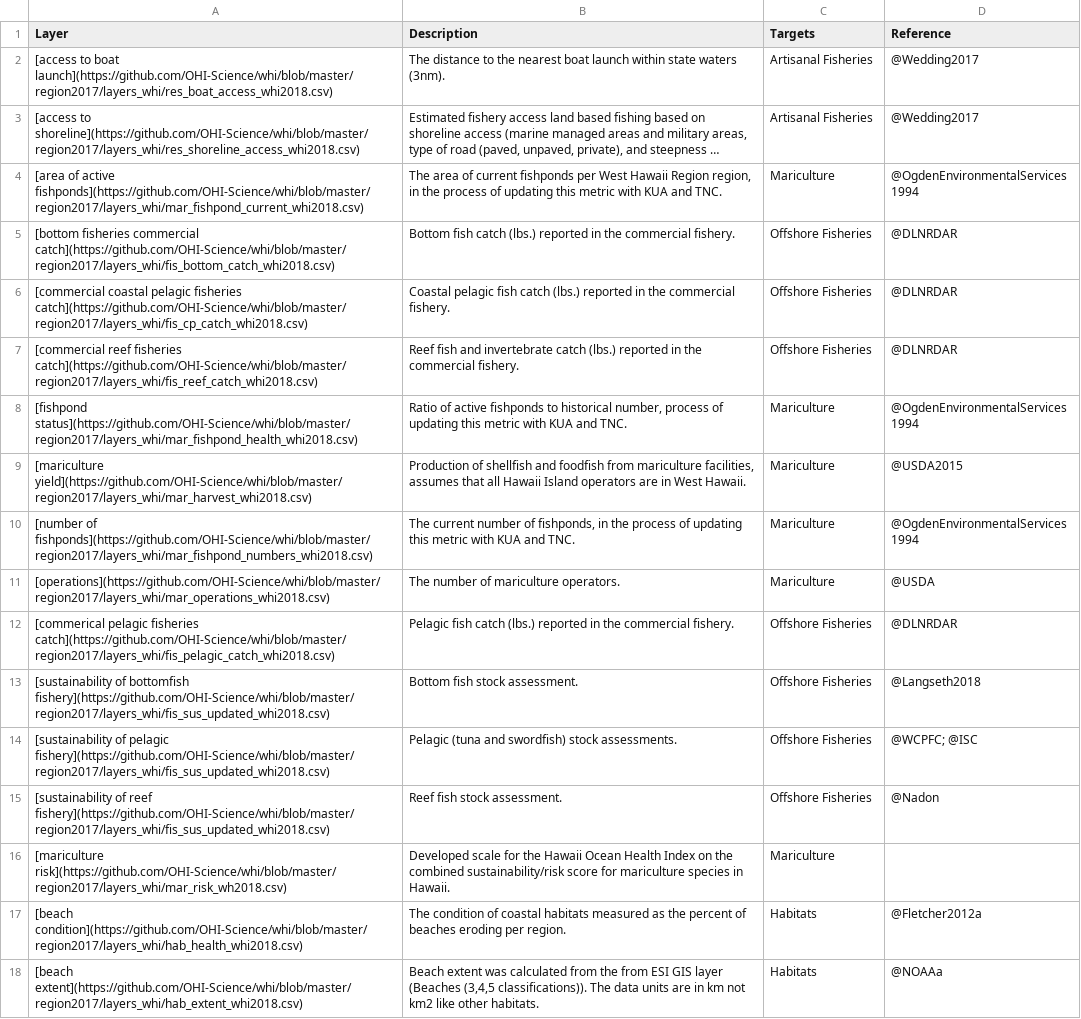
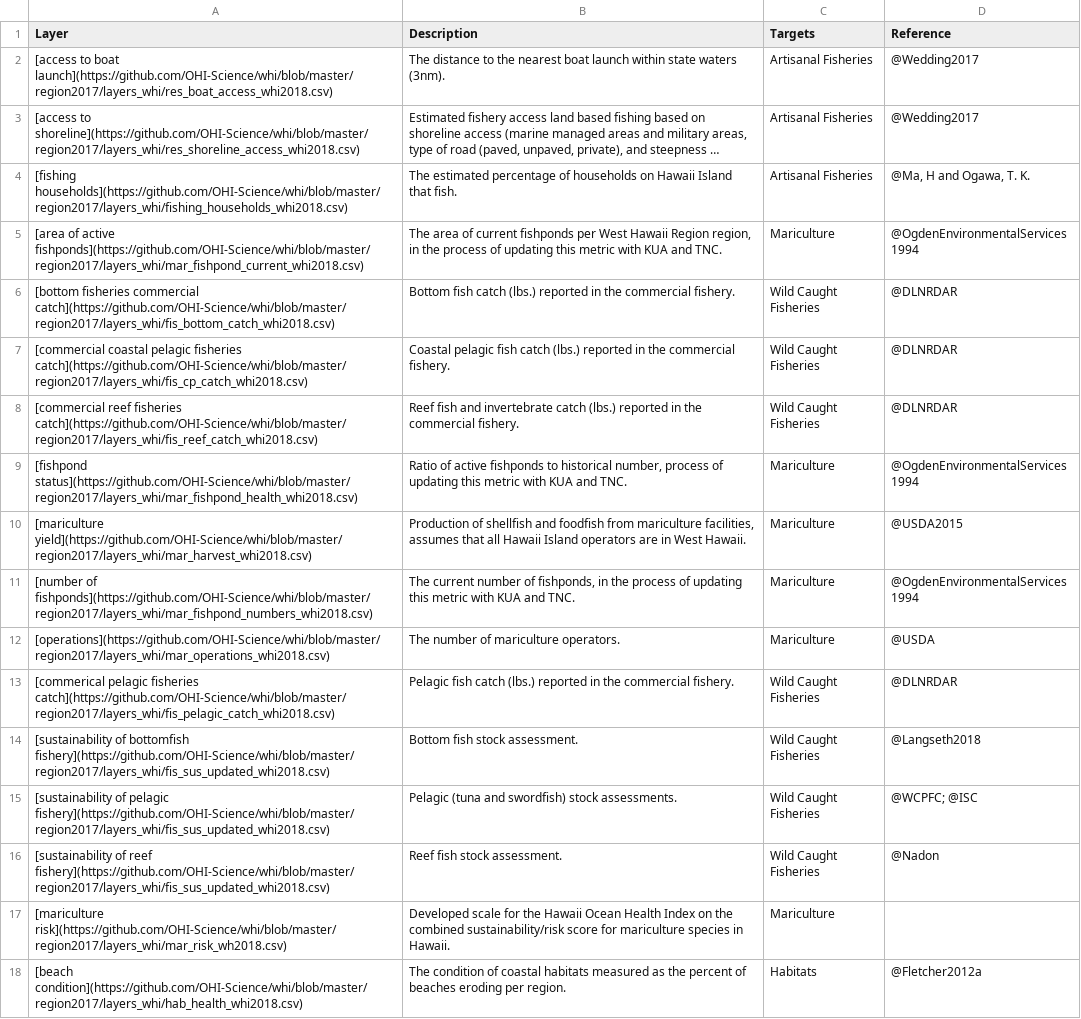
Before and after one commit to OHI-Science/whi, a CSV file: region2017/conf/web/layers_table.csv, drawn as a sheet; only a part is shown; the shorter side is filled out with more unchanged rows; long unchanged cells end in …; addresses are those after the commit; the diff names each change by its address in the sheet, - before the commit and + after, or states it on an @@ line.

Commit message:
updated layers table

```diff
--- a/region2017/conf/web/layers_table.csv
+++ b/region2017/conf/web/layers_table.csv
+row 4: [fishing households](https://github.com/OHI-Science/whi/blob/master/region2017/layers_whi/fishing_households_whi2018.csv) | The estimated percentage of households on Hawaii Island that fish. | Artisanal Fisheries | @Ma, H and Ogawa, T. K.
-C6:C8 (Targets): Offshore Fisheries
+C6:C8 (Targets): Wild Caught Fisheries
-C13:C16 (Targets): Offshore Fisheries
+C13:C16 (Targets): Wild Caught Fisheries
```
Also changed, not shown: 1 other file.
